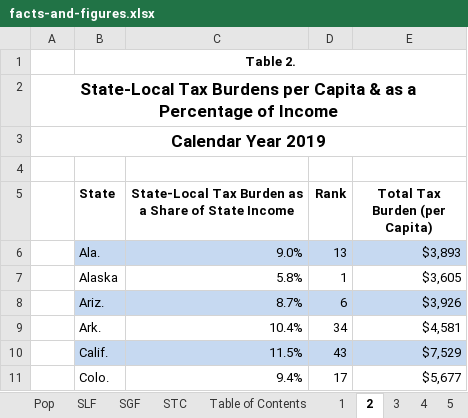
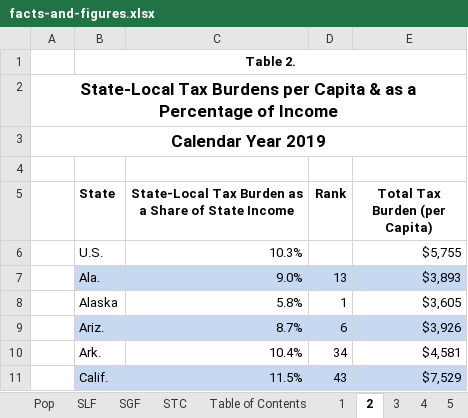
Before and after one commit to TaxFoundation/facts-and-figures-web, an Excel workbook: src/data/facts-and-figures.xlsx, sheet 2, drawn as a sheet; only a part is shown; the shorter side is filled out with more unchanged rows; values as stored, in another font and other column widths than the file's, no borders; the diff names each change by its address in the sheet, - before the commit and + after, or states it on an @@ line.

Commit message:
Add US averages to Table 2

```diff
--- a/src/data/facts-and-figures.xlsx (sheet 2)
+++ b/src/data/facts-and-figures.xlsx (sheet 2)
+row 6:  | U.S. | 10.3% |  | $5,755
```
Also changed, not shown: 2 other files.
